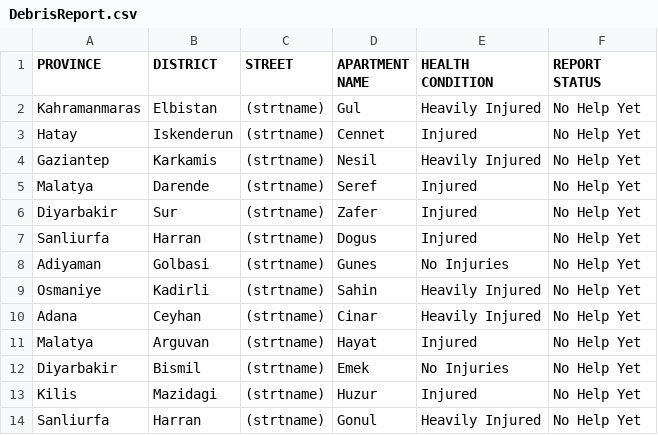
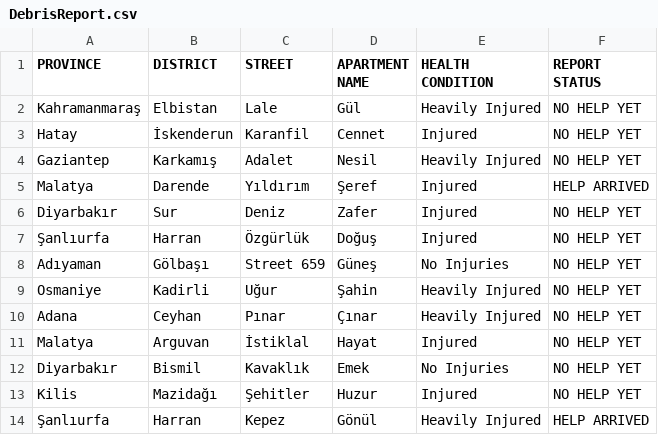
Before and after one commit to Reshman0/Quake-Track, a CSV file: DebrisReport.csv, drawn as a sheet; only a part is shown; the diff covers the shown part only.

Commit message:
DebrisReport.csv

```diff
--- a/DebrisReport.csv
+++ b/DebrisReport.csv
@@ -1,14 +1,14 @@
 PROVINCE,DISTRICT,STREET,APARTMENT NAME,HEALTH CONDITION,REPORT STATUS
-Kahramanmaras,Elbistan,(strtname),Gul,Heavily Injured,No Help Yet
-Hatay,Iskenderun,(strtname),Cennet,Injured,No Help Yet
-Gaziantep,Karkamis,(strtname),Nesil,Heavily Injured,No Help Yet
-Malatya,Darende,(strtname),Seref,Injured,No Help Yet
-Diyarbakir,Sur,(strtname),Zafer,Injured,No Help Yet
-Sanliurfa,Harran,(strtname),Dogus,Injured,No Help Yet
-Adiyaman,Golbasi,(strtname),Gunes,No Injuries,No Help Yet
-Osmaniye,Kadirli,(strtname),Sahin,Heavily Injured,No Help Yet
-Adana,Ceyhan,(strtname),Cinar,Heavily Injured,No Help Yet
-Malatya,Arguvan,(strtname),Hayat,Injured,No Help Yet
-Diyarbakir,Bismil,(strtname),Emek,No Injuries,No Help Yet
-Kilis,Mazidagi,(strtname),Huzur,Injured,No Help Yet
-Sanliurfa,Harran,(strtname),Gonul,Heavily Injured,No Help Yet
+Kahramanmaraş,Elbistan,Lale,Gül,Heavily Injured,NO HELP YET
+Hatay,İskenderun,Karanfil ,Cennet,Injured,NO HELP YET
+Gaziantep,Karkamış,Adalet,Nesil,Heavily Injured,NO HELP YET
+Malatya,Darende,Yıldırım,Şeref,Injured,HELP ARRIVED
+Diyarbakır,Sur,Deniz,Zafer,Injured,NO HELP YET
+Şanlıurfa,Harran,Özgürlük,Doğuş,Injured,NO HELP YET
+Adıyaman,Gölbaşı,Street 659,Güneş,No Injuries,NO HELP YET
+Osmaniye,Kadirli,Uğur,Şahin,Heavily Injured,NO HELP YET
+Adana,Ceyhan,Pınar,Çınar,Heavily Injured,NO HELP YET
+Malatya,Arguvan,İstiklal,Hayat,Injured,NO HELP YET
+Diyarbakır,Bismil,Kavaklık,Emek,No Injuries,NO HELP YET
+Kilis,Mazidağı,Şehitler,Huzur,Injured,NO HELP YET
+Şanlıurfa,Harran,Kepez,Gönül,Heavily Injured,HELP ARRIVED
```
Also changed, not shown: 16 edited cells elsewhere in this file.
